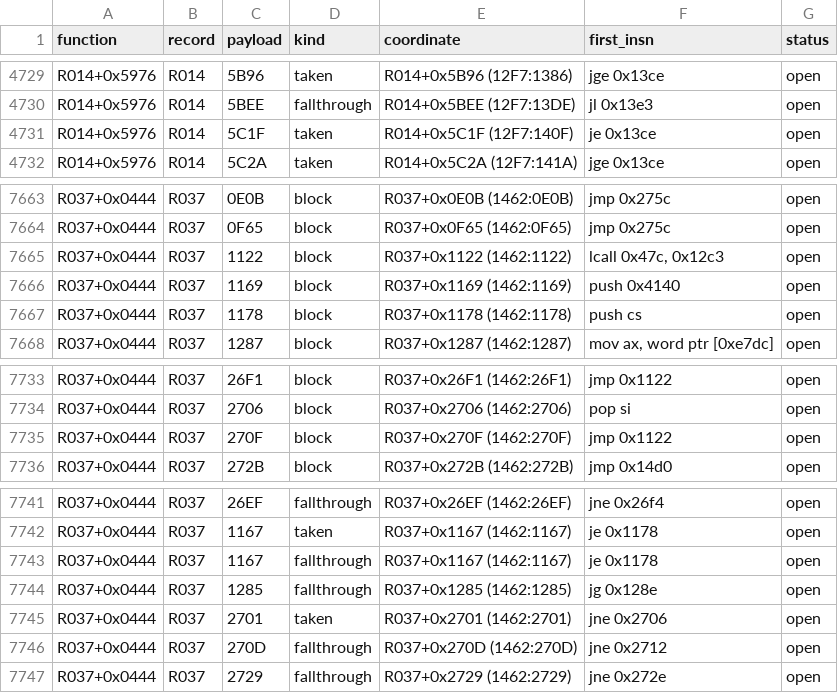
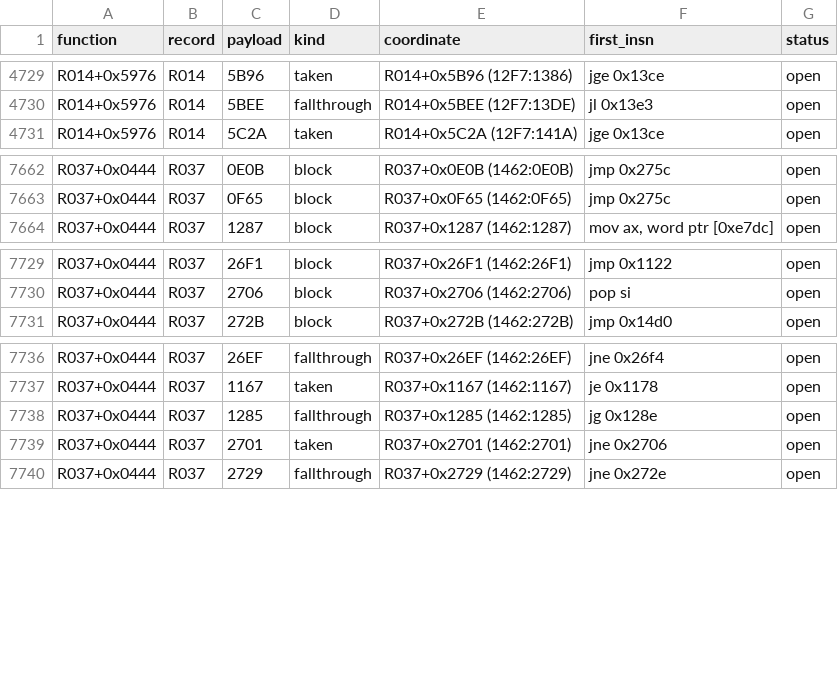
Before and after one commit to Arkana-Mechanika-Studios/darklands-restoration, a CSV file: docs/faithfulness/branches-missed.csv, drawn as a sheet; only a part is shown, gaps mark what is left out.

Commit message:
Batch 24 stage 2: coverage 82.3% (35,213 of 42,794), golden card corpus regenerated (365 cards), CARDS.md and SUMMARY.md updated, structure 5,583 functions

```diff
--- a/docs/faithfulness/branches-missed.csv
+++ b/docs/faithfulness/branches-missed.csv
@@ -4730,3 +4730,2 @@ R014+0x5976,R014,5B96,taken,R014+0x5B96 (12F7:1386),jge 0x13ce,open
 R014+0x5976,R014,5BEE,fallthrough,R014+0x5BEE (12F7:13DE),jl 0x13e3,open
-R014+0x5976,R014,5C1F,taken,R014+0x5C1F (12F7:140F),je 0x13ce,open
 R014+0x5976,R014,5C2A,taken,R014+0x5C2A (12F7:141A),jge 0x13ce,open
@@ -7664,5 +7663,2 @@ R037+0x0444,R037,0E0B,block,R037+0x0E0B (1462:0E0B),jmp 0x275c,open
 R037+0x0444,R037,0F65,block,R037+0x0F65 (1462:0F65),jmp 0x275c,open
-R037+0x0444,R037,1122,block,R037+0x1122 (1462:1122),"lcall 0x47c, 0x12c3",open
-R037+0x0444,R037,1169,block,R037+0x1169 (1462:1169),push 0x4140,open
-R037+0x0444,R037,1178,block,R037+0x1178 (1462:1178),push cs,open
 R037+0x0444,R037,1287,block,R037+0x1287 (1462:1287),"mov ax, word ptr [0xe7dc]",open
@@ -7734,3 +7730,2 @@ R037+0x0444,R037,26F1,block,R037+0x26F1 (1462:26F1),jmp 0x1122,open
 R037+0x0444,R037,2706,block,R037+0x2706 (1462:2706),pop si,open
-R037+0x0444,R037,270F,block,R037+0x270F (1462:270F),jmp 0x1122,open
 R037+0x0444,R037,272B,block,R037+0x272B (1462:272B),jmp 0x14d0,open
@@ -7742,6 +7737,4 @@ R037+0x0444,R037,26EF,fallthrough,R037+0x26EF (1462:26EF),jne 0x26f4,open
 R037+0x0444,R037,1167,taken,R037+0x1167 (1462:1167),je 0x1178,open
-R037+0x0444,R037,1167,fallthrough,R037+0x1167 (1462:1167),je 0x1178,open
 R037+0x0444,R037,1285,fallthrough,R037+0x1285 (1462:1285),jg 0x128e,open
 R037+0x0444,R037,2701,taken,R037+0x2701 (1462:2701),jne 0x2706,open
-R037+0x0444,R037,270D,fallthrough,R037+0x270D (1462:270D),jne 0x2712,open
 R037+0x0444,R037,2729,fallthrough,R037+0x2729 (1462:2729),jne 0x272e,open
```
Also changed, not shown: 7 other files.
